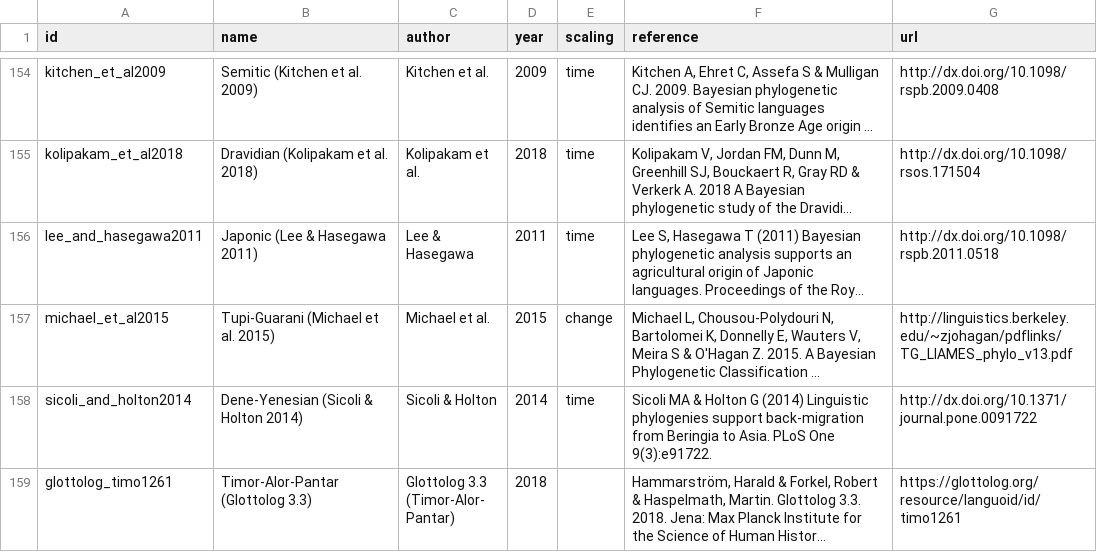
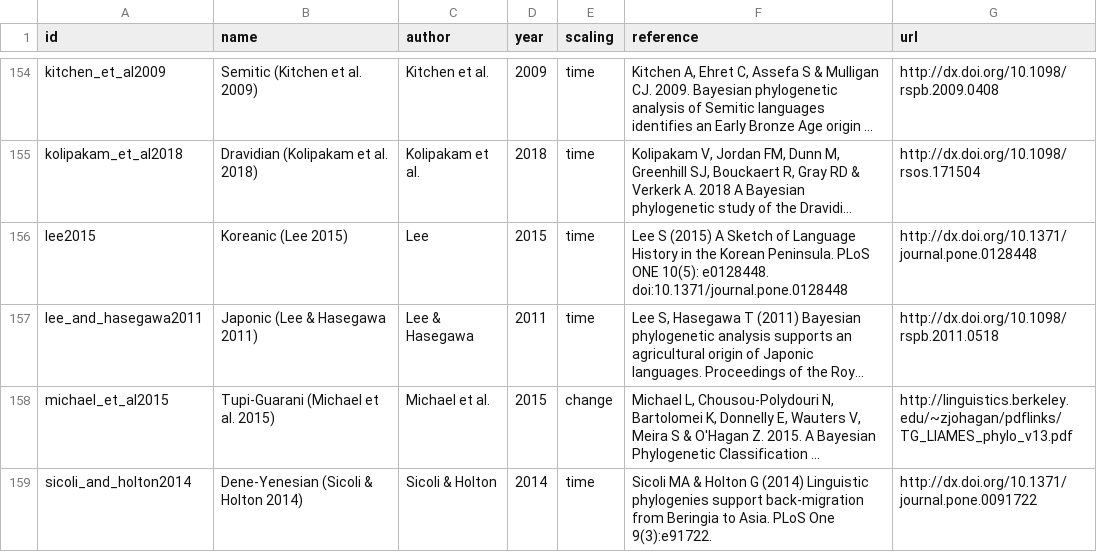
Before and after one commit to D-PLACE/dplace-data, a CSV file: phylogenies/index.csv, drawn as a sheet; only a part is shown, gaps mark what is left out; the shorter side is filled out with more unchanged rows; long unchanged cells end in …; the diff names each change by its address in the sheet, - before the commit and + after, or states it on an @@ line.

```diff
--- a/phylogenies/index.csv
+++ b/phylogenies/index.csv
+row 156: lee2015 | Koreanic (Lee 2015) | Lee | 2015 | time | Lee S (2015) A Sketch of Language History in the Korean Peninsula. PLoS ONE 10(5): e0128448. doi:10.1371/journal.pone.0128448 | http://dx.doi.org/10.1371/journal.pone.0128448
```
Also changed, not shown: 5 other files.
